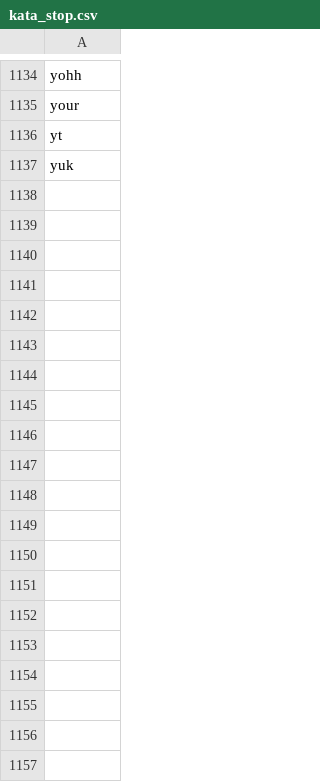
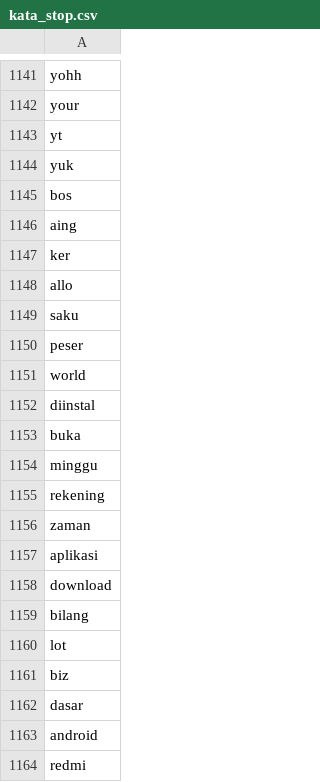
Before and after one commit to Dwaysetya/be-analisis-sentimen, a CSV file: kata_stop.csv, drawn as a sheet; only a part is shown, gaps mark what is left out; the diff covers the shown part only; the diff names each change by its address in the sheet, - before the commit and + after, or states it on an @@ line.

```diff
--- a/kata_stop.csv
+++ b/kata_stop.csv
+row 1145: bos
+row 1146: aing
+row 1147: ker
+row 1148: allo
+row 1149: saku
+row 1150: peser
+row 1151: world
+row 1152: diinstal
+row 1153: buka
+row 1154: minggu
+row 1155: rekening
+row 1156: zaman
+row 1157: aplikasi
+row 1158: download
+row 1159: bilang
+row 1160: lot
+row 1161: biz
+row 1162: dasar
+row 1163: android
+row 1164: redmi
```
Also changed, not shown: 109 added rows elsewhere in this file, kata_slang.csv, negative.tsv, 9 other files.
